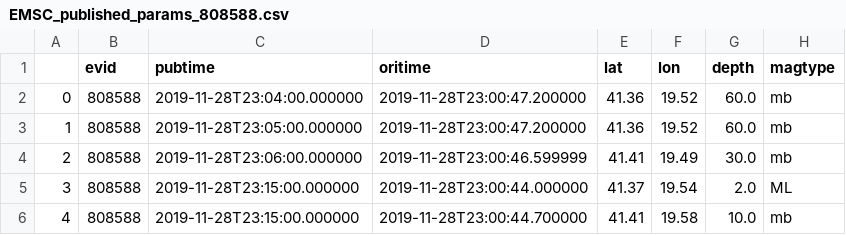
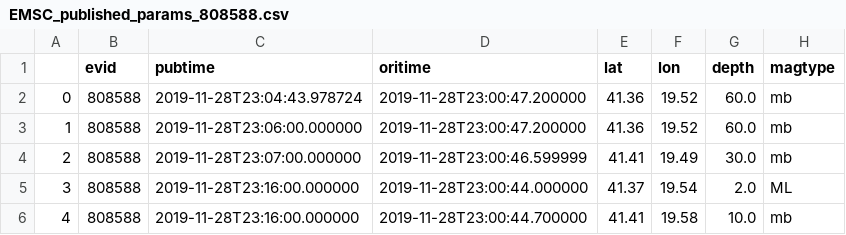
Before and after one commit to EMSC-CSEM/LastQuake_dataset_Albania_Nov2019, a CSV file: EMSC_published_params_808588.csv, drawn as a sheet; only a part is shown; the diff names each change by its address in the sheet, - before the commit and + after, or states it on an @@ line.

```diff
--- a/EMSC_published_params_808588.csv
+++ b/EMSC_published_params_808588.csv
-C2 (pubtime): 2019-11-28T23:04:00.000000
+C2 (pubtime): 2019-11-28T23:04:43.978724
-C3 (pubtime): 2019-11-28T23:05:00.000000
+C3 (pubtime): 2019-11-28T23:06:00.000000
-C4 (pubtime): 2019-11-28T23:06:00.000000
+C4 (pubtime): 2019-11-28T23:07:00.000000
-C5:C6 (pubtime): 2019-11-28T23:15:00.000000
+C5:C6 (pubtime): 2019-11-28T23:16:00.000000
```
Also changed, not shown: EMSC_published_params_807728.csv, EMSC_published_params_807751.csv, 2 other files.
